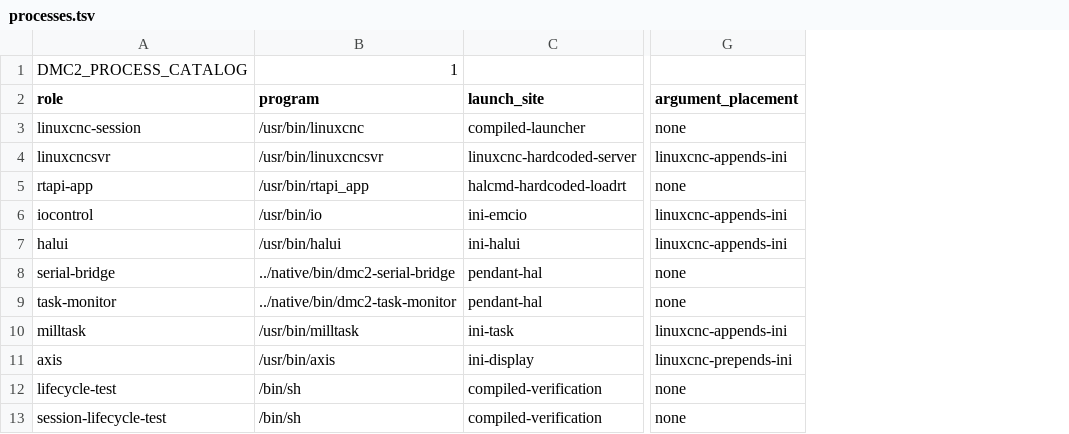
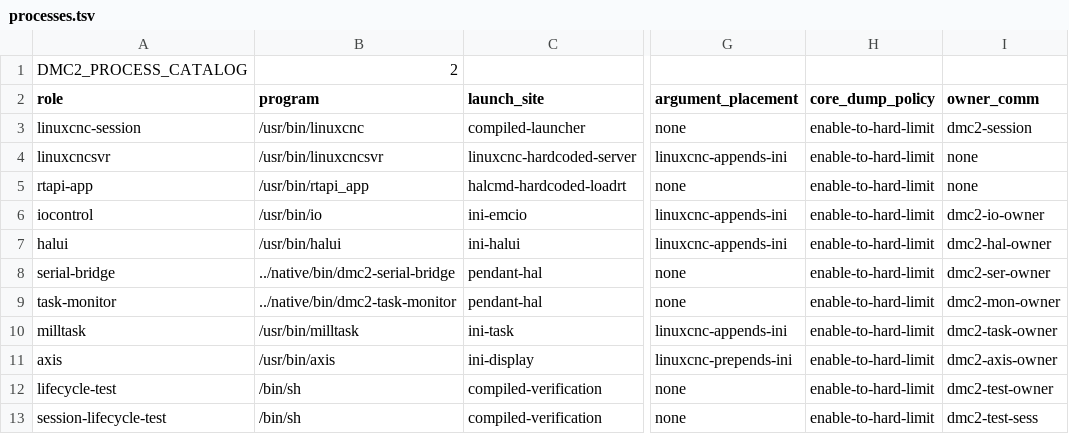
Before and after one commit to JustKitting/linuxcnc_dmc2, a TSV file: config/processes.tsv, drawn as a sheet; only a part is shown, gaps mark what is left out; the diff names each change by its address in the sheet, - before the commit and + after, or states it on an @@ line.

Commit message:
Capture LinuxCNC terminal process evidence

```diff
--- a/config/processes.tsv
+++ b/config/processes.tsv
+column H (core_dump_policy), rows 3-13: all enable-to-hard-limit
+column I (owner_comm), rows 3-13: dmc2-session | none | none | dmc2-io-owner | dmc2-hal-owner | dmc2-ser-owner | dmc2-mon-owner | dmc2-task-owner | dmc2-axis-owner | dmc2-test-owner | dmc2-test-sess
-B1 (program): 1
+B1 (program): 2
```
Also changed, not shown: 14 other files.
